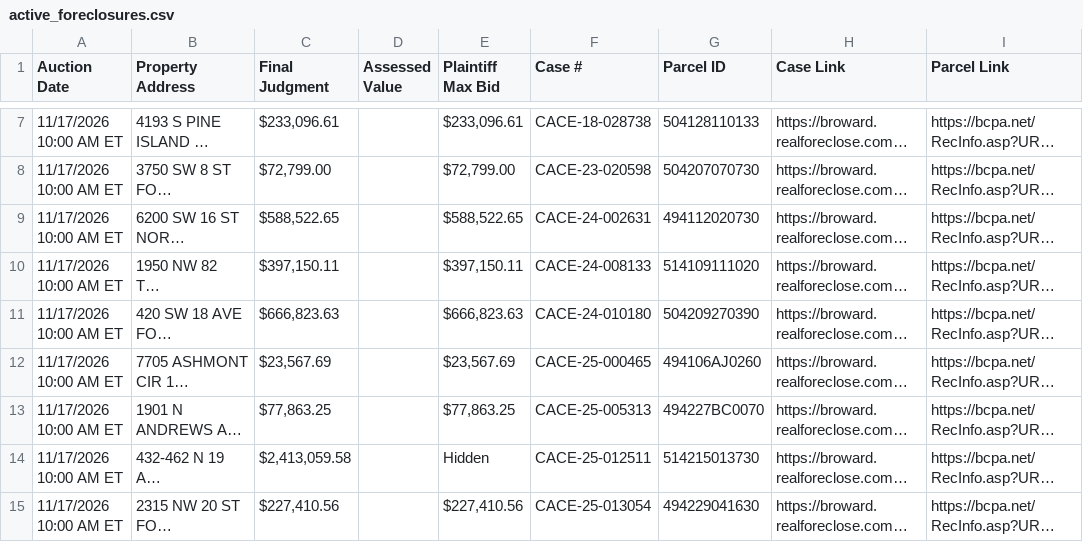
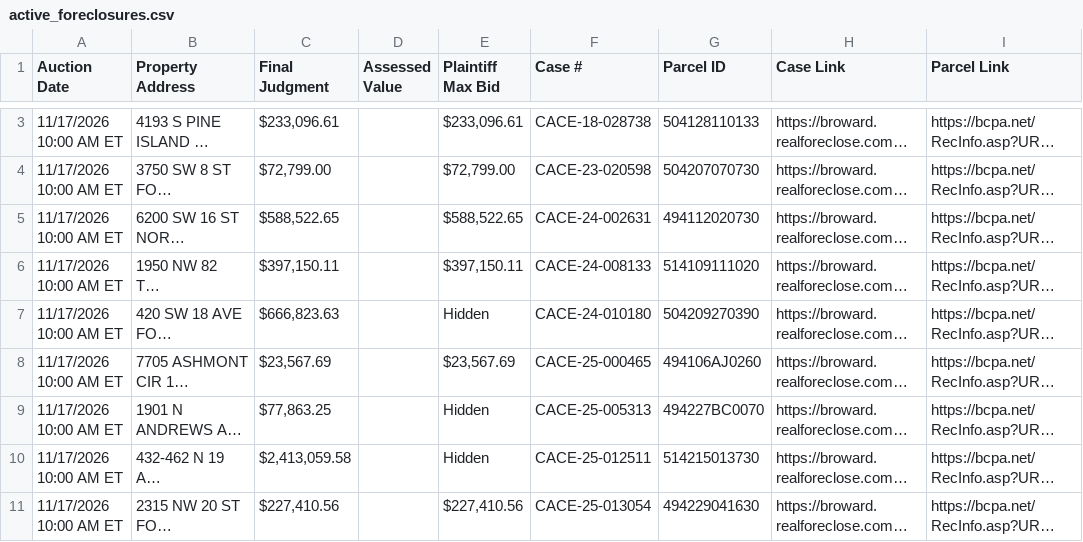
Before and after one commit to figlesias7/realforeclose-broward, a CSV file: data/active_foreclosures.csv, drawn as a sheet; only a part is shown, gaps mark what is left out; long unchanged cells end in …; addresses are those after the commit; the diff covers the shown part only; the diff names each change by its address in the sheet, - before the commit and + after, or states it on an @@ line.

```diff
--- a/data/active_foreclosures.csv
+++ b/data/active_foreclosures.csv
-E7 (Plaintiff Max Bid): $666,823.63
+E7 (Plaintiff Max Bid): Hidden
-E9 (Plaintiff Max Bid): $77,863.25
+E9 (Plaintiff Max Bid): Hidden
```
Also changed, not shown: 4 added rows, 6 removed rows and 31 edited cells elsewhere in this file, data/all_seen.csv, data/event_log.csv, 3 other files.
